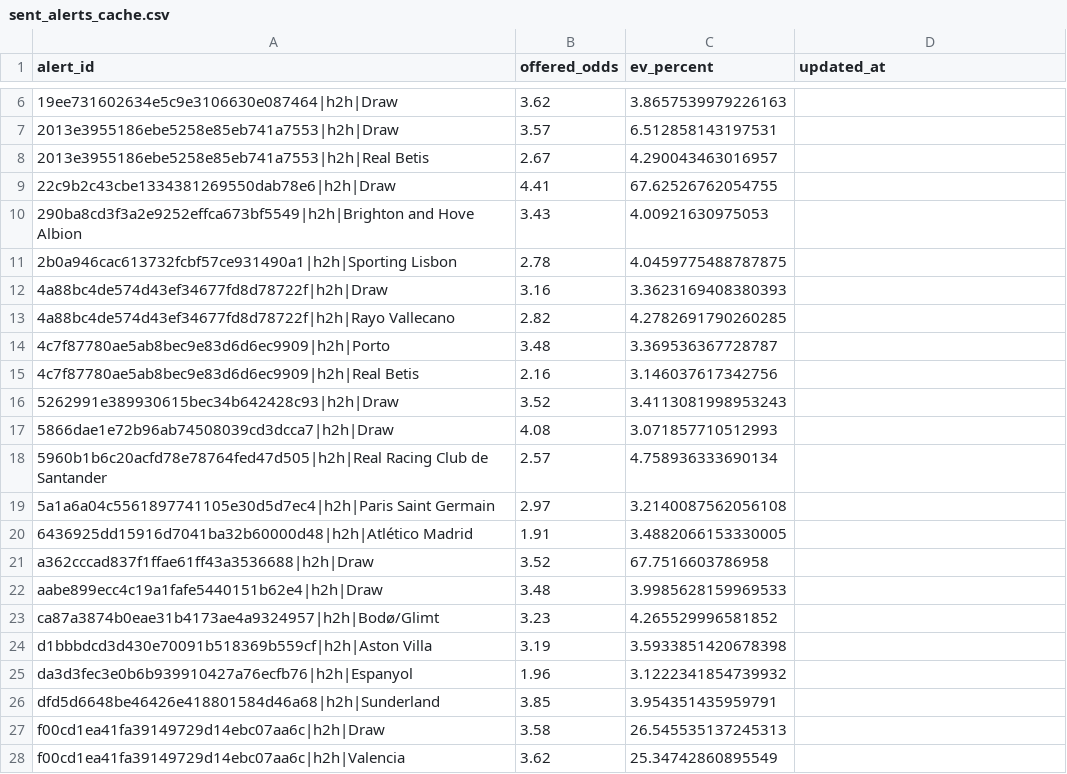
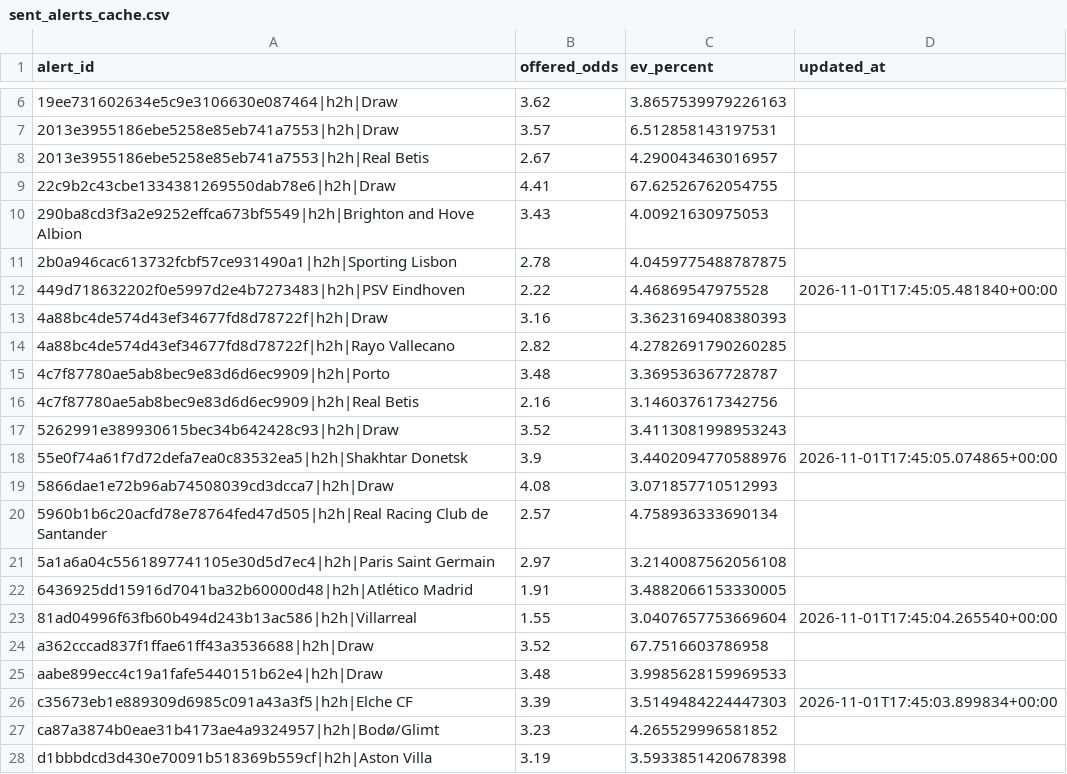
Before and after one commit to Sirkings14/1xbet-value-bot, a CSV file: sent_alerts_cache.csv, drawn as a sheet; only a part is shown, gaps mark what is left out; the shorter side is filled out with more unchanged rows; the diff names each change by its address in the sheet, - before the commit and + after, or states it on an @@ line.

```diff
--- a/sent_alerts_cache.csv
+++ b/sent_alerts_cache.csv
+row 12: 449d718632202f0e5997d2e4b7273483|h2h|PSV Eindhoven | 2.22 | 4.46869547975528 | 2026-11-01T17:45:05.481840+00:00
+row 18: 55e0f74a61f7d72defa7ea0c83532ea5|h2h|Shakhtar Donetsk | 3.9 | 3.4402094770588976 | 2026-11-01T17:45:05.074865+00:00
+row 23: 81ad04996f63fb60b494d243b13ac586|h2h|Villarreal | 1.55 | 3.0407657753669604 | 2026-11-01T17:45:04.265540+00:00
+row 26: c35673eb1e889309d6985c091a43a3f5|h2h|Elche CF | 3.39 | 3.5149484224447303 | 2026-11-01T17:45:03.899834+00:00
```
Also changed, not shown: analysis_report.csv, signals.csv.
